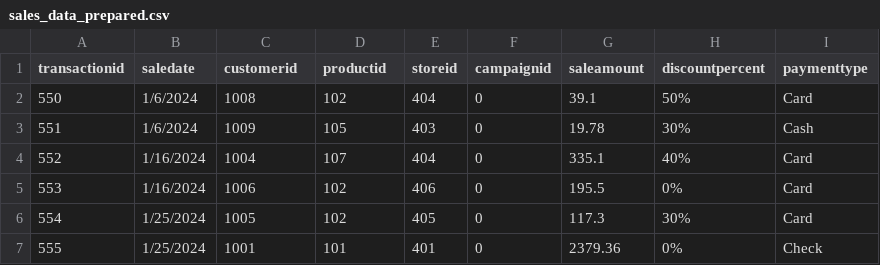
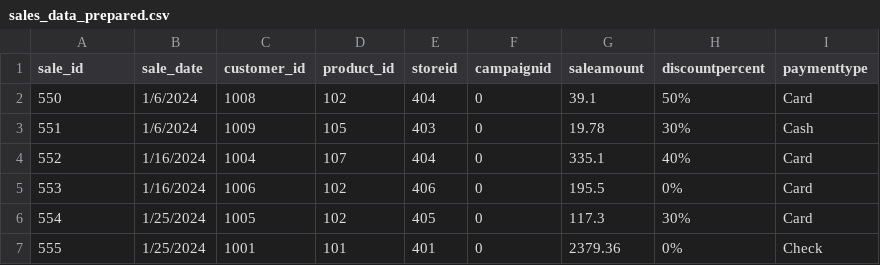
Before and after one commit to ClaytonSeabaughGH/smart-store-seabaugh, a CSV file: data/prepared/sales_data_prepared.csv, drawn as a sheet; only a part is shown.

Commit message:
Adjusting column names in prepared data to work with sql

```diff
--- a/data/prepared/sales_data_prepared.csv
+++ b/data/prepared/sales_data_prepared.csv
@@ -1,2 +1,2 @@
-transactionid,saledate,customerid,productid,storeid,campaignid,saleamount,discountpercent,paymenttype
+sale_id,sale_date,customer_id,product_id,storeid,campaignid,saleamount,discountpercent,paymenttype
 550,1/6/2024,1008,102,404,0,39.1,50%,Card
```
Also changed, not shown: 2 other files.
